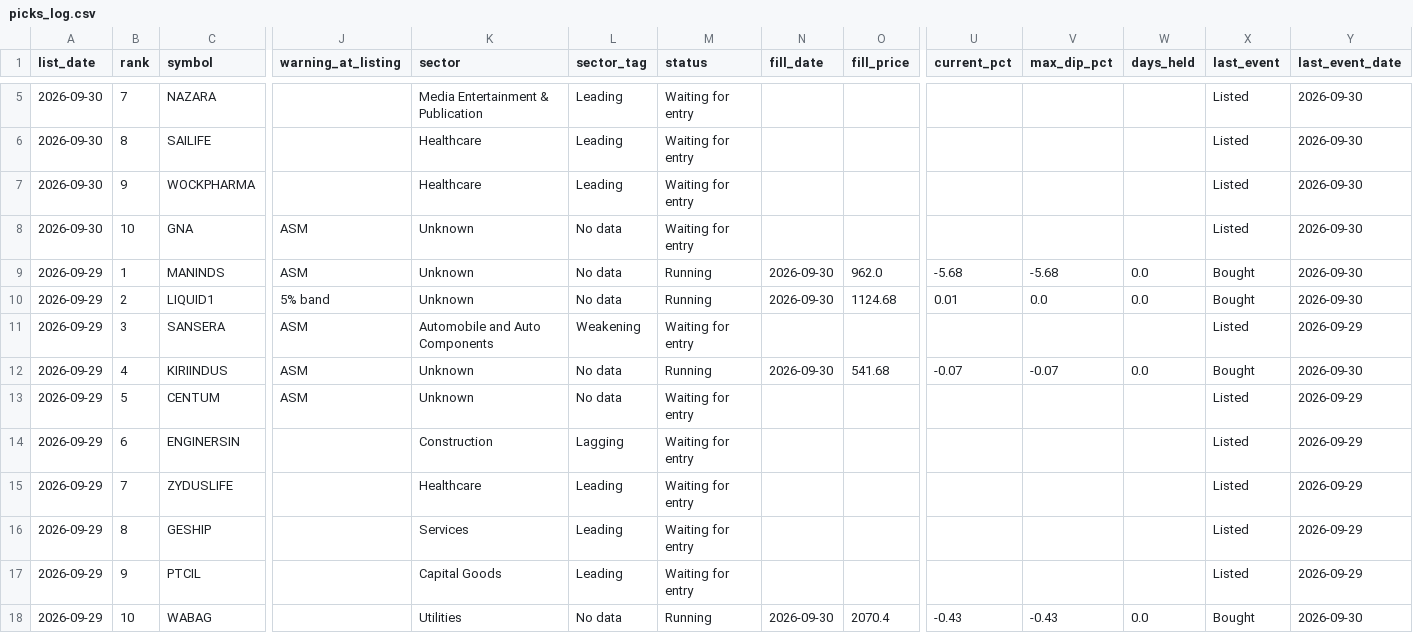
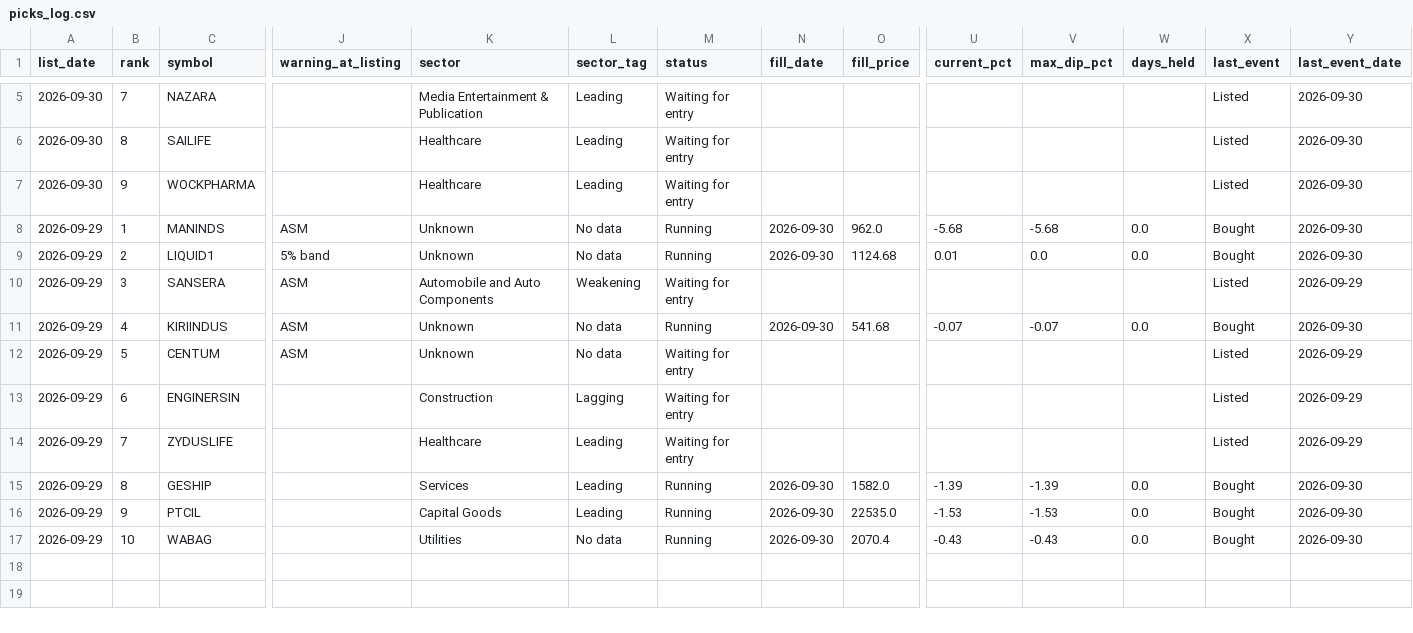
Before and after one commit to Parth1501/nse-swing-data, a CSV file: data/picks_log.csv, drawn as a sheet; only a part is shown, gaps mark what is left out; removed rows and columns are numbered as before the commit, all else as after; rows hold the shown columns only; the diff names each change by its address in the sheet, - before the commit and + after, or states it on an @@ line.

```diff
--- a/data/picks_log.csv
+++ b/data/picks_log.csv
-row 8: 2026-09-30 | 10 | GNA | ASM | Unknown | No data | Waiting for entry |  |  |  |  |  | Listed | 2026-09-30
-M15:M16 (status): Waiting for entry
+M15:M16 (status): Running
-N15:N16 (fill_date): (empty)
+N15:N16 (fill_date): 2026-09-30
-O15 (fill_price): (empty)
+O15 (fill_price): 1582.0
-U15 (current_pct): (empty)
+U15 (current_pct): -1.39
-V15 (max_dip_pct): (empty)
+V15 (max_dip_pct): -1.39
-W15:W16 (days_held): (empty)
+W15:W16 (days_held): 0.0
-X15:X16 (last_event): Listed
+X15:X16 (last_event): Bought
-Y15:Y16 (last_event_date): 2026-09-29
+Y15:Y16 (last_event_date): 2026-09-30
-O16 (fill_price): (empty)
+O16 (fill_price): 22535.0
-U16 (current_pct): (empty)
+U16 (current_pct): -1.53
-V16 (max_dip_pct): (empty)
+V16 (max_dip_pct): -1.53
```
Also changed, not shown: data/latest.csv, 13 other files.
